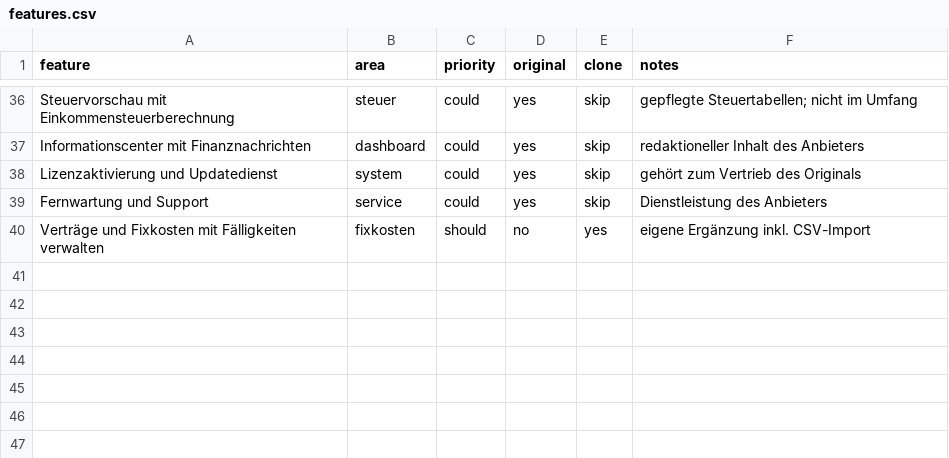
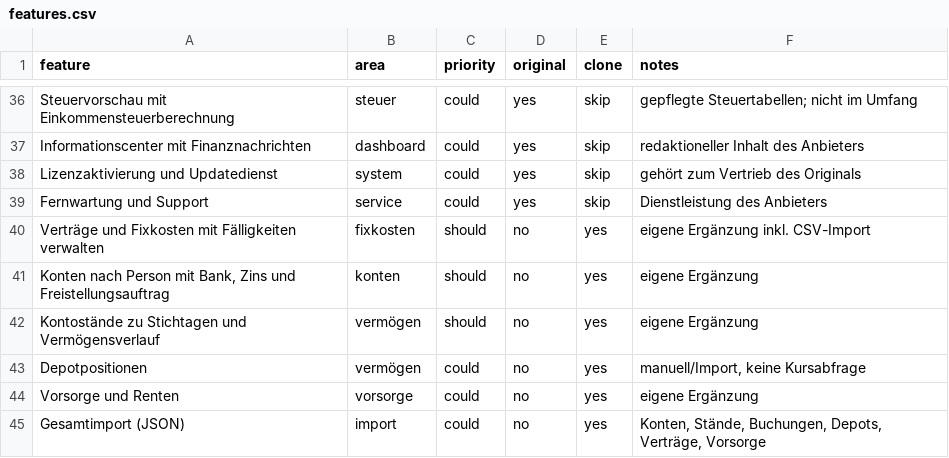
Before and after one commit to bsebast/haushaltskompass, a CSV file: replica/features.csv, drawn as a sheet; only a part is shown, gaps mark what is left out.

```diff
--- a/replica/features.csv
+++ b/replica/features.csv
@@ -40 +40,6 @@ Fernwartung und Support,service,could,yes,skip,Dienstleistung des Anbieters
 Verträge und Fixkosten mit Fälligkeiten verwalten,fixkosten,should,no,yes,eigene Ergänzung inkl. CSV-Import
+"Konten nach Person mit Bank, Zins und Freistellungsauftrag",konten,should,no,yes,eigene Ergänzung
+Kontostände zu Stichtagen und Vermögensverlauf,vermögen,should,no,yes,eigene Ergänzung
+Depotpositionen,vermögen,could,no,yes,"manuell/Import, keine Kursabfrage"
+Vorsorge und Renten,vorsorge,could,no,yes,eigene Ergänzung
+Gesamtimport (JSON),import,could,no,yes,"Konten, Stände, Buchungen, Depots, Verträge, Vorsorge"
```
Also changed, not shown: 15 other files.
